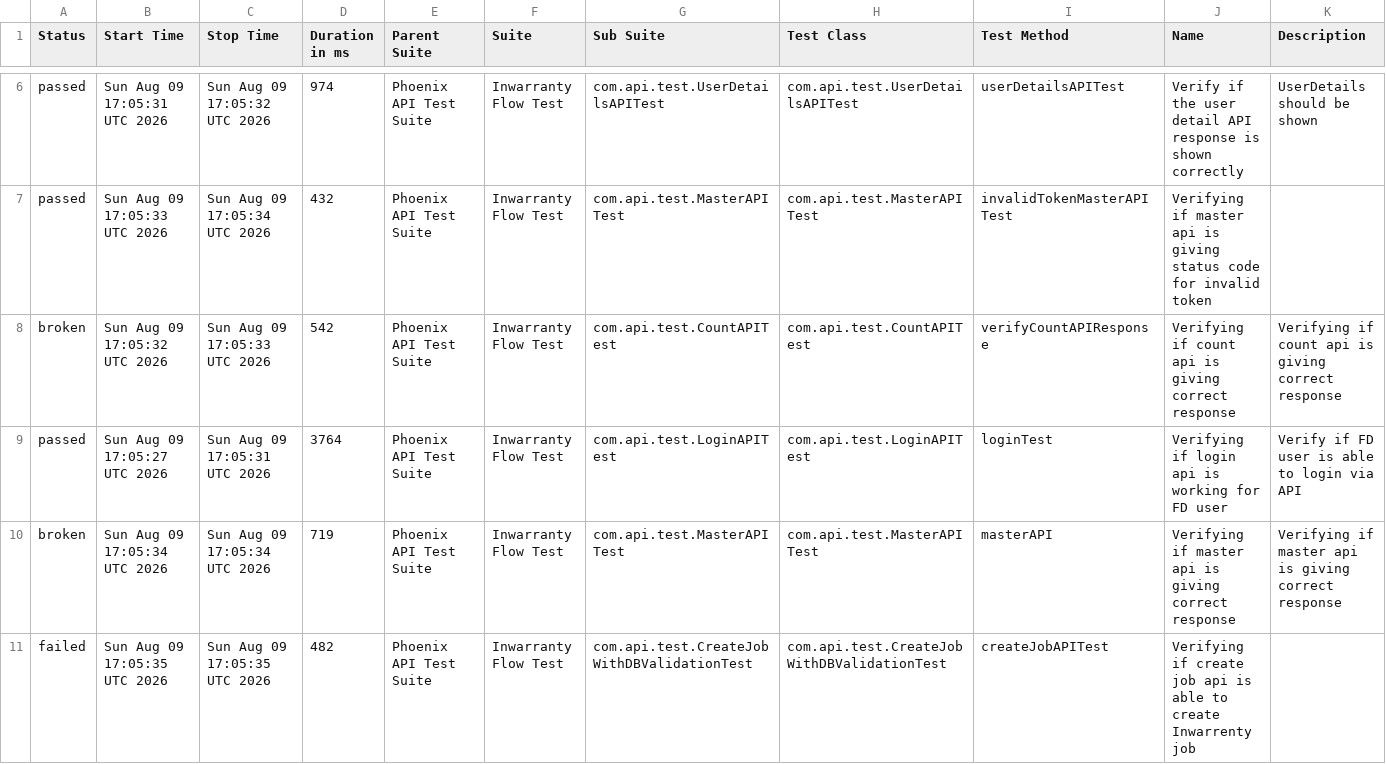
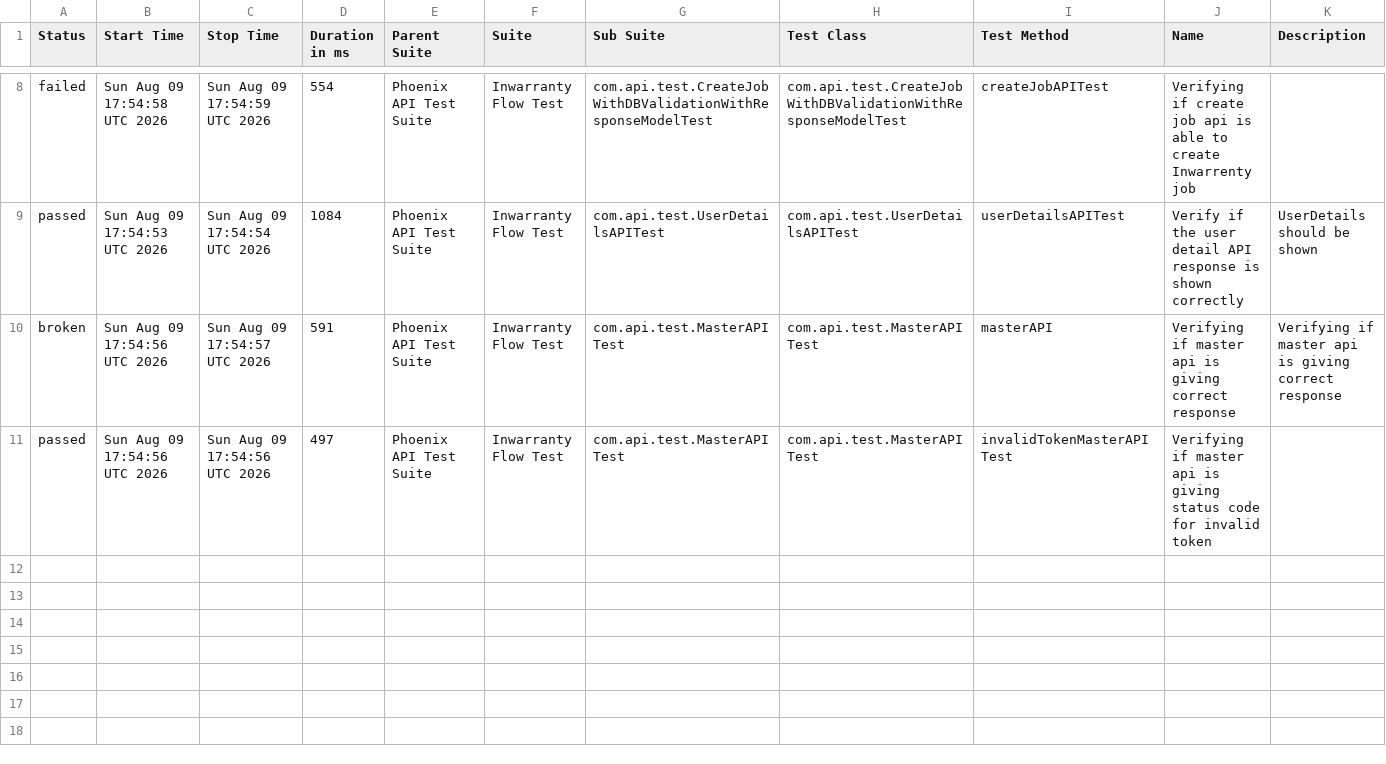
Before and after one commit to manasi7830/PhoneixTestAutomationFramework, a CSV file: data/suites.csv, drawn as a sheet; only a part is shown, gaps mark what is left out; the diff covers the shown part only.

```diff
--- a/data/suites.csv
+++ b/data/suites.csv
@@ -6,6 +8,4 @@
-"passed","Sun Aug 09 17:05:31 UTC 2026","Sun Aug 09 17:05:32 UTC 2026","974","Phoenix API Test Suite","Inwarranty Flow Test","com.api.test.UserDetailsAPITest","com.api.test.UserDetailsAPITest","userDetailsAPITest","Verify if the user detail API response is shown correctly","UserDetails should be shown"
-"passed","Sun Aug 09 17:05:33 UTC 2026","Sun Aug 09 17:05:34 UTC 2026","432","Phoenix API Test Suite","Inwarranty Flow Test","com.api.test.MasterAPITest","com.api.test.MasterAPITest","invalidTokenMasterAPITest","Verifying if master api is giving status code for invalid token ",""
-"broken","Sun Aug 09 17:05:32 UTC 2026","Sun Aug 09 17:05:33 UTC 2026","542","Phoenix API Test Suite","Inwarranty Flow Test","com.api.test.CountAPITest","com.api.test.CountAPITest","verifyCountAPIResponse","Verifying if count api is giving correct response","Verifying if count api is giving correct response"
-"passed","Sun Aug 09 17:05:27 UTC 2026","Sun Aug 09 17:05:31 UTC 2026","3764","Phoenix API Test Suite","Inwarranty Flow Test","com.api.test.LoginAPITest","com.api.test.LoginAPITest","loginTest","Verifying if login api is working for FD user","Verify if FD user is able to login via API"
-"broken","Sun Aug 09 17:05:34 UTC 2026","Sun Aug 09 17:05:34 UTC 2026","719","Phoenix API Test Suite","Inwarranty Flow Test","com.api.test.MasterAPITest","com.api.test.MasterAPITest","masterAPI","Verifying if master api is giving correct response","Verifying if master api is giving correct response"
-"failed","Sun Aug 09 17:05:35 UTC 2026","Sun Aug 09 17:05:35 UTC 2026","482","Phoenix API Test Suite","Inwarranty Flow Test","com.api.test.CreateJobWithDBValidationTest","com.api.test.CreateJobWithDBValidationTest","createJobAPITest","Verifying if create job api is able to create Inwarrenty job",""
+"failed","Sun Aug 09 17:54:58 UTC 2026","Sun Aug 09 17:54:59 UTC 2026","554","Phoenix API Test Suite","Inwarranty Flow Test","com.api.test.CreateJobWithDBValidationWithResponseModelTest","com.api.test.CreateJobWithDBValidationWithResponseModelTest","createJobAPITest","Verifying if create job api is able to create Inwarrenty job",""
+"passed","Sun Aug 09 17:54:53 UTC 2026","Sun Aug 09 17:54:54 UTC 2026","1084","Phoenix API Test Suite","Inwarranty Flow Test","com.api.test.UserDetailsAPITest","com.api.test.UserDetailsAPITest","userDetailsAPITest","Verify if the user detail API response is shown correctly","UserDetails should be shown"
+"broken","Sun Aug 09 17:54:56 UTC 2026","Sun Aug 09 17:54:57 UTC 2026","591","Phoenix API Test Suite","Inwarranty Flow Test","com.api.test.MasterAPITest","com.api.test.MasterAPITest","masterAPI","Verifying if master api is giving correct response","Verifying if master api is giving correct response"
+"passed","Sun Aug 09 17:54:56 UTC 2026","Sun Aug 09 17:54:56 UTC 2026","497","Phoenix API Test Suite","Inwarranty Flow Test","com.api.test.MasterAPITest","com.api.test.MasterAPITest","invalidTokenMasterAPITest","Verifying if master api is giving status code for invalid token ",""
```
Also changed, not shown: 3 added rows, 1 removed row and 9 edited cells elsewhere in this file, data/behaviors.csv, 57 other files.
